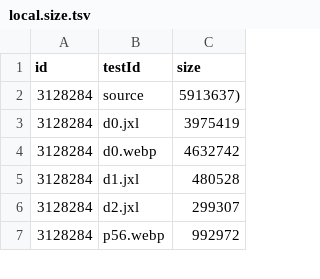
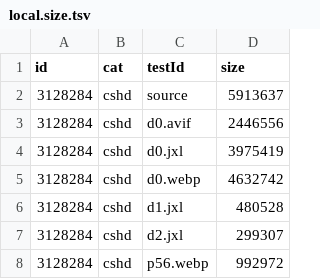
Before and after one commit to PoneyClairDeLune/derpi-image-corpus, a TSV file: data/local.size.tsv, drawn as a sheet; only a part is shown; addresses are those after the commit; the diff covers the shown part only; the diff names each change by its address in the sheet, - before the commit and + after, or states it on an @@ line.

```diff
--- a/data/local.size.tsv
+++ b/data/local.size.tsv
+column B (cat), row 2: cshd; rows 4-8: all cshd
-D2 (size): 5913637)
+D2 (size): 5913637
+row 3: 3128284 | cshd | d0.avif | 2446556
```
Also changed, not shown: 7 added rows and 3 edited cells elsewhere in this file, 3 other files.
